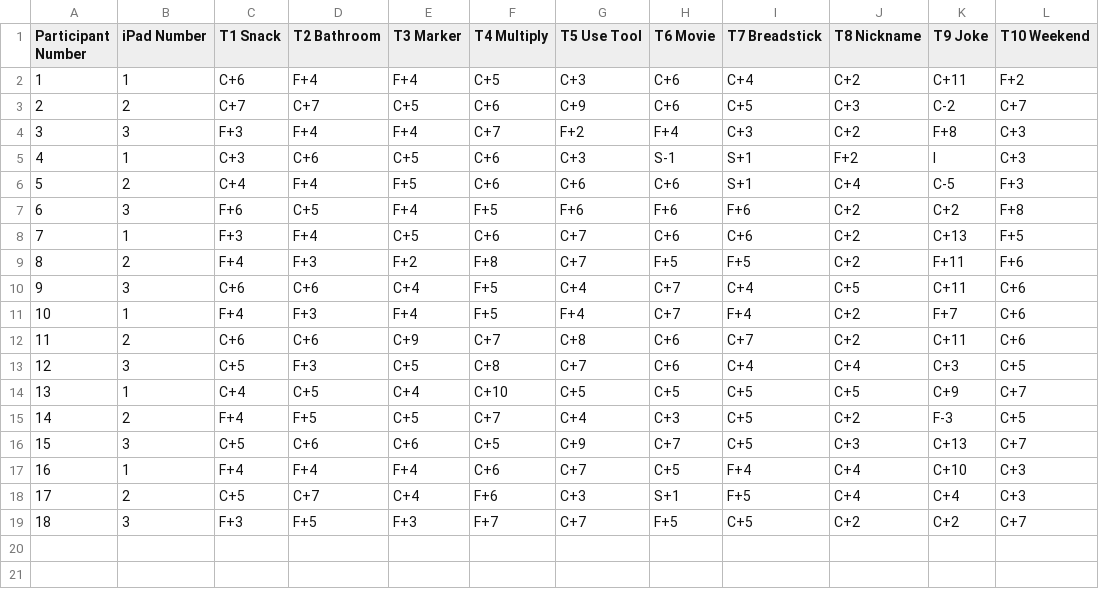
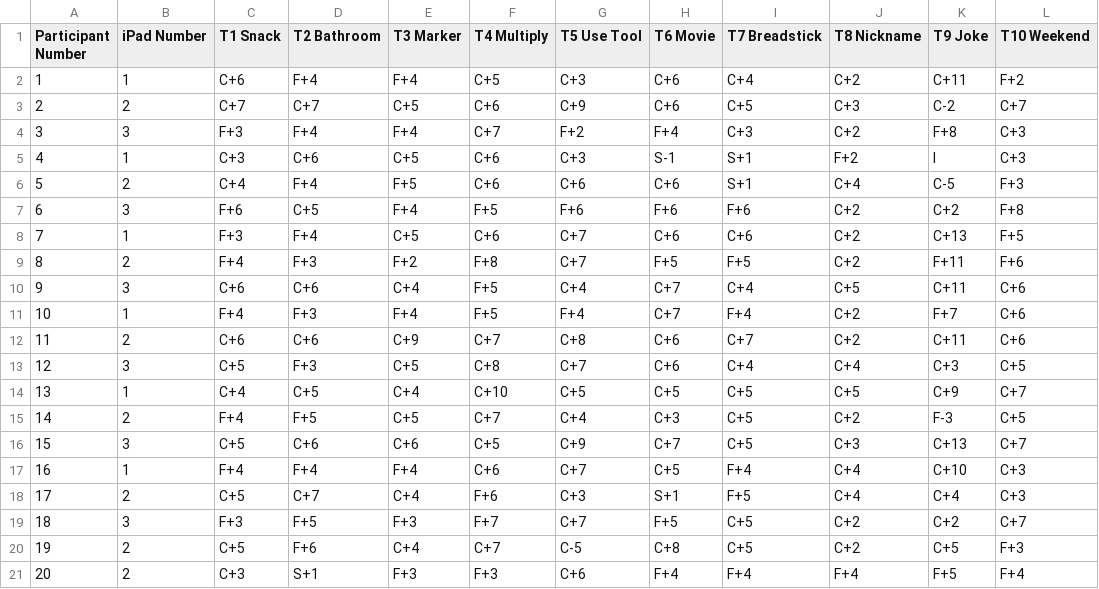
Before and after one commit to BladeF/Thesis-Data-Analysis, a CSV file: data/raw/task_data.csv (was data/raw/sample_task_data.csv), drawn as a sheet.

```diff
--- a/data/raw/sample_task_data.csv
+++ b/data/raw/task_data.csv
@@ -19 +19,3 @@ Participant Number,iPad Number,T1 Snack,T2 Bathroom,T3 Marker,T4 Multiply,T5 Use
 18,3,F+3,F+5,F+3,F+7,C+7,F+5,C+5,C+2,C+2,C+7
+19,2,C+5,F+6,C+4,C+7,C-5,C+8,C+5,C+2,C+5,F+3
+20,2,C+3,S+1,F+3,F+3,C+6,F+4,F+4,F+4,F+5,F+4
```
Also changed, not shown: data/processed/survey_data.csv, data/processed/task_data.csv, 3 other files.
